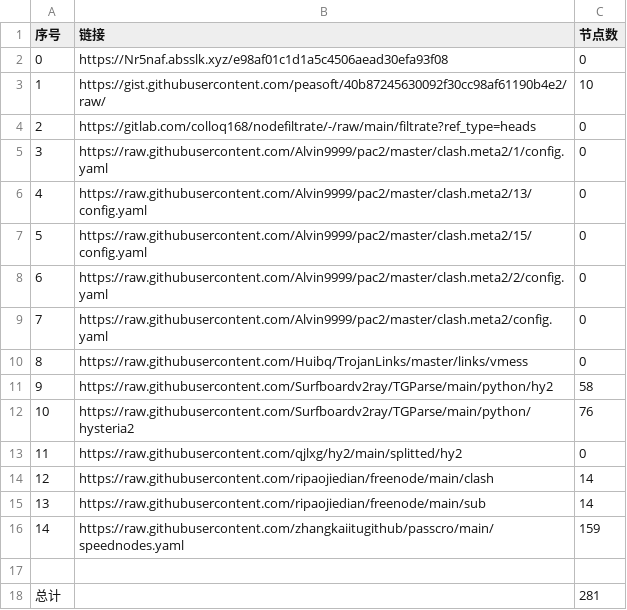
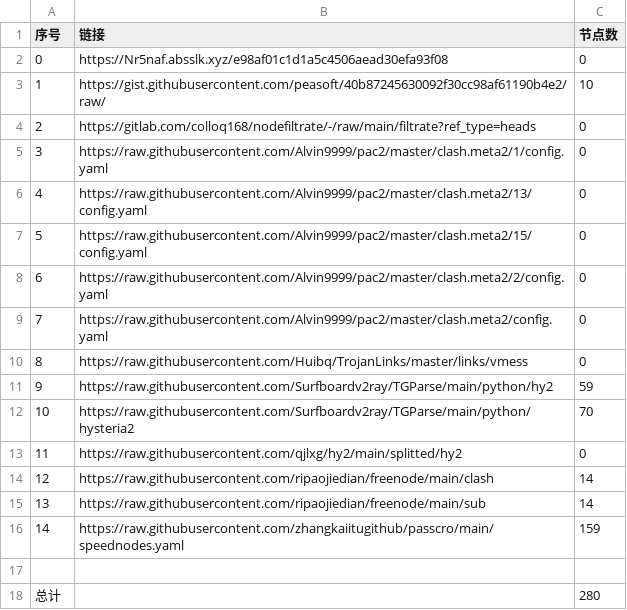
Before and after one commit to 2-civilization/NoMoreWalls, a CSV file: list_result.csv, drawn as a sheet.

```diff
--- a/list_result.csv
+++ b/list_result.csv
@@ -10,4 +10,4 @@
 8,https://raw.githubusercontent.com/Huibq/TrojanLinks/master/links/vmess,0
-9,https://raw.githubusercontent.com/Surfboardv2ray/TGParse/main/python/hy2,58
-10,https://raw.githubusercontent.com/Surfboardv2ray/TGParse/main/python/hysteria2,76
+9,https://raw.githubusercontent.com/Surfboardv2ray/TGParse/main/python/hy2,59
+10,https://raw.githubusercontent.com/Surfboardv2ray/TGParse/main/python/hysteria2,70
 11,https://raw.githubusercontent.com/qjlxg/hy2/main/splitted/hy2,0
@@ -17,2 +17,2 @@
 
-总计,,281
+总计,,280
```
Also changed, not shown: 8 other files.
